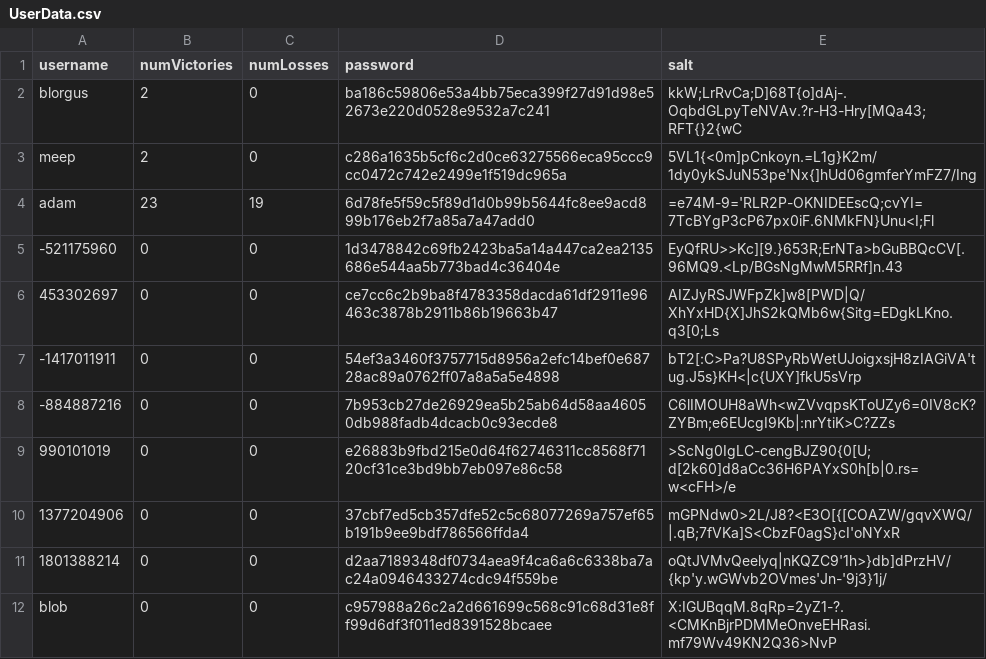
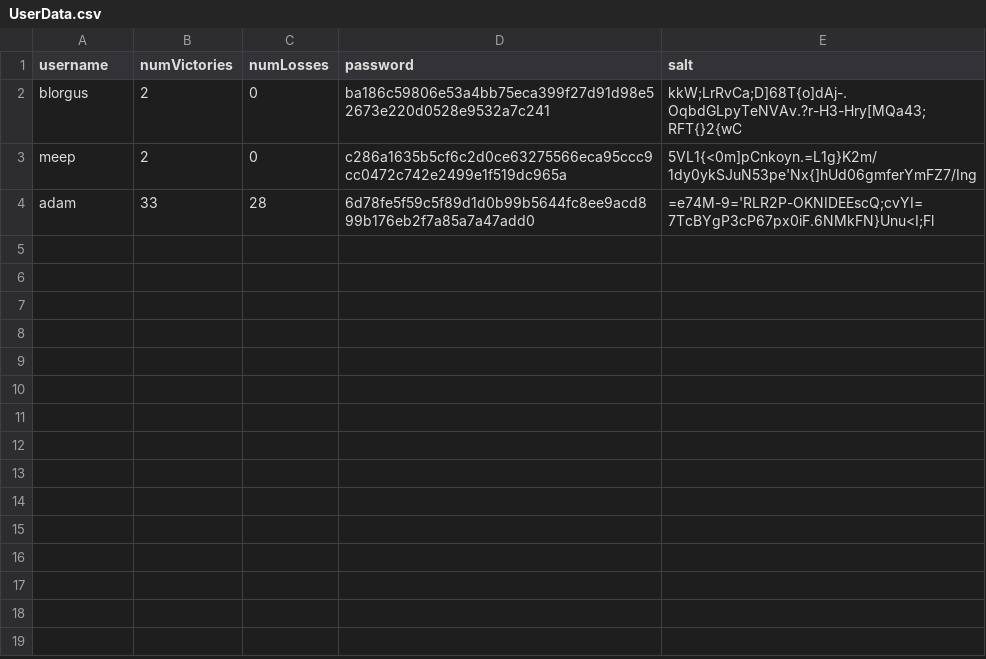
Before and after one commit to tobiasjdcolvin/CSC335-Final-Project, a CSV file: src/store/UserData.csv, drawn as a sheet.

```diff
--- a/src/store/UserData.csv
+++ b/src/store/UserData.csv
@@ -3,10 +3,2 @@ blorgus, 2, 0, ba186c59806e53a4bb75eca399f27d91d98e52673e220d0528e9532a7c241, kk
 meep, 2, 0, c286a1635b5cf6c2d0ce63275566eca95ccc9cc0472c742e2499e1f519dc965a, 5VL1{<0m]pCnkoyn.=L1g}K2m/1dy0ykSJuN53pe'Nx{]hUd06gmferYmFZ7/Ing
-adam, 23, 19, 6d78fe5f59c5f89d1d0b99b5644fc8ee9acd899b176eb2f7a85a7a47add0, =e74M-9='RLR2P-OKNIDEEscQ;cvYI=7TcBYgP3cP67px0iF.6NMkFN}Unu<I;Fl
--521175960, 0, 0, 1d3478842c69fb2423ba5a14a447ca2ea2135686e544aa5b773bad4c36404e, EyQfRU>>Kc][9.}653R;ErNTa>bGuBBQcCV[.96MQ9.<Lp/BGsNgMwM5RRf]n.43
-453302697, 0, 0, ce7cc6c2b9ba8f4783358dacda61df2911e96463c3878b2911b86b19663b47, AIZJyRSJWFpZk]w8[PWD|Q/XhYxHD{X]JhS2kQMb6w{Sitg=EDgkLKno.q3[0;Ls
--1417011911, 0, 0, 54ef3a3460f3757715d8956a2efc14bef0e68728ac89a0762ff07a8a5a5e4898, bT2[:C>Pa?U8SPyRbWetUJoigxsjH8zIAGiVA'tug.J5s}KH<|c{UXY]fkU5sVrp
--884887216, 0, 0, 7b953cb27de26929ea5b25ab64d58aa46050db988fadb4dcacb0c93ecde8, C6lIMOUH8aWh<wZVvqpsKToUZy6=0IV8cK?ZYBm;e6EUcgI9Kb|:nrYtiK>C?ZZs
-990101019, 0, 0, e26883b9fbd215e0d64f62746311cc8568f7120cf31ce3bd9bb7eb097e86c58, >ScNg0IgLC-cengBJZ90{0[U;d[2k60]d8aCc36H6PAYxS0h[b|0.rs=w<cFH>/e
-1377204906, 0, 0, 37cbf7ed5cb357dfe52c5c68077269a757ef65b191b9ee9bdf786566ffda4, mGPNdw0>2L/J8?<E3O[{[COAZW/gqvXWQ/|.qB;7fVKa]S<CbzF0agS}cI'oNYxR
-1801388214, 0, 0, d2aa7189348df0734aea9f4ca6a6c6338ba7ac24a0946433274cdc94f559be, oQtJVMvQeelyq|nKQZC9'1h>}db]dPrzHV/{kp'y.wGWvb2OVmes'Jn-'9j3}1j/
-blob, 0, 0, c957988a26c2a2d661699c568c91c68d31e8ff99d6df3f011ed8391528bcaee, X:IGUBqqM.8qRp=2yZ1-?.<CMKnBjrPDMMeOnveEHRasi.mf79Wv49KN2Q36>NvP
+adam, 33, 28, 6d78fe5f59c5f89d1d0b99b5644fc8ee9acd899b176eb2f7a85a7a47add0, =e74M-9='RLR2P-OKNIDEEscQ;cvYI=7TcBYgP3cP67px0iF.6NMkFN}Unu<I;Fl
```
Also changed, not shown: 3 other files.
